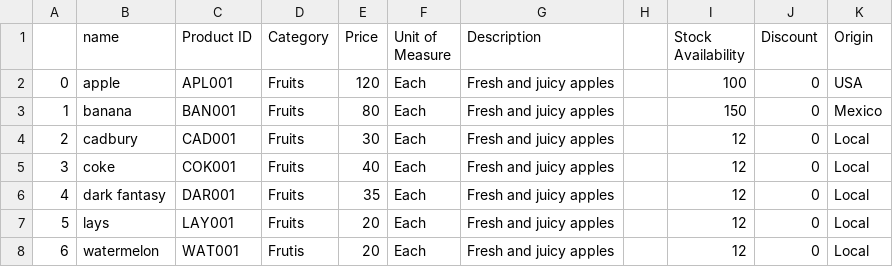
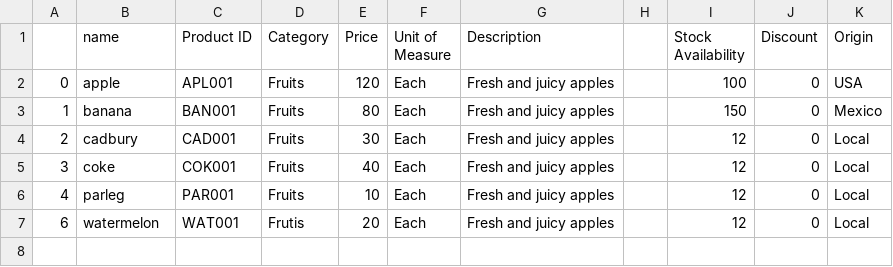
Before and after one commit to Sameeruddin8/SwiftCart, a CSV file: Fruitsandveg.csv, drawn as a sheet.

```diff
--- a/Fruitsandveg.csv
+++ b/Fruitsandveg.csv
@@ -5,4 +5,3 @@
 3,coke,COK001,Fruits,40,Each,Fresh and juicy apples,,12,0,Local
-4,dark fantasy,DAR001,Fruits,35,Each,Fresh and juicy apples,,12,0,Local
-5,lays,LAY001,Fruits,20,Each,Fresh and juicy apples,,12,0,Local
+4,parleg,PAR001,Fruits,10,Each,Fresh and juicy apples,,12,0,Local
 6,watermelon,WAT001,Frutis,20,Each,Fresh and juicy apples,,12,0,Local
```
Also changed, not shown: 3 other files.
